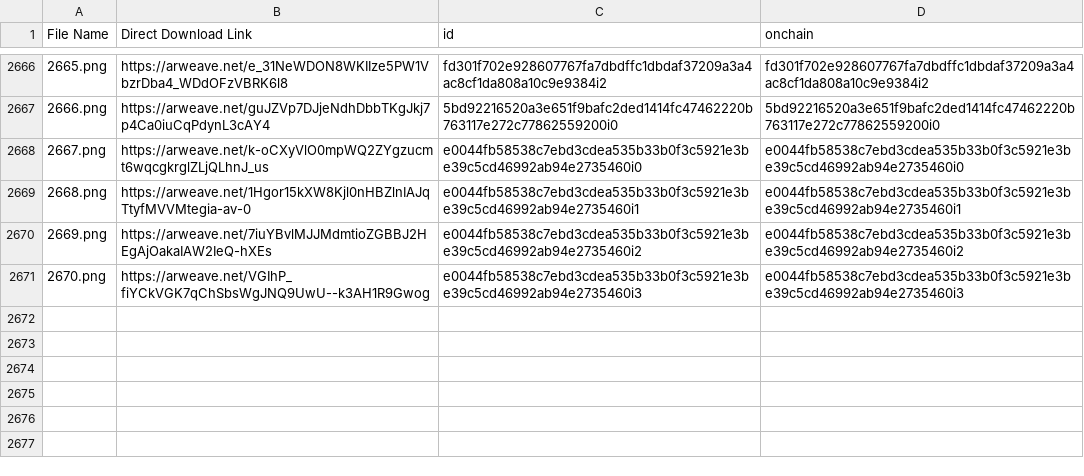
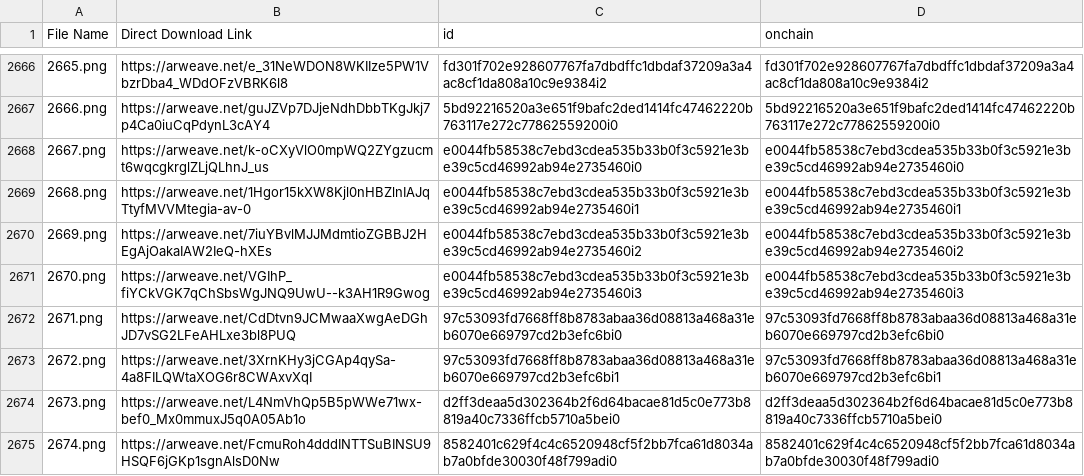
Before and after one commit to perrinexyz/soul_hi_res_list, a CSV file: new_merged_test6_modified.csv, drawn as a sheet; only a part is shown, gaps mark what is left out.

Commit message:
new_merged_test6_modified.csv

```diff
--- a/new_merged_test6_modified.csv
+++ b/new_merged_test6_modified.csv
@@ -2671 +2671,5 @@ File Name,Direct Download Link,id,onchain
 2670.png,https://arweave.net/VGIhP_fiYCkVGK7qChSbsWgJNQ9UwU--k3AH1R9Gwog,e0044fb58538c7ebd3cdea535b33b0f3c5921e3be39c5cd46992ab94e2735460i3,e0044fb58538c7ebd3cdea535b33b0f3c5921e3be39c5cd46992ab94e2735460i3
+2671.png,https://arweave.net/CdDtvn9JCMwaaXwgAeDGhJD7vSG2LFeAHLxe3bl8PUQ,97c53093fd7668ff8b8783abaa36d08813a468a31eb6070e669797cd2b3efc6bi0,97c53093fd7668ff8b8783abaa36d08813a468a31eb6070e669797cd2b3efc6bi0
+2672.png,https://arweave.net/3XrnKHy3jCGAp4qySa-4a8FILQWtaXOG6r8CWAxvXqI,97c53093fd7668ff8b8783abaa36d08813a468a31eb6070e669797cd2b3efc6bi1,97c53093fd7668ff8b8783abaa36d08813a468a31eb6070e669797cd2b3efc6bi1
+2673.png,https://arweave.net/L4NmVhQp5B5pWWe71wx-bef0_Mx0mmuxJ5q0A05Ab1o,d2ff3deaa5d302364b2f6d64bacae81d5c0e773b8819a40c7336ffcb5710a5bei0,d2ff3deaa5d302364b2f6d64bacae81d5c0e773b8819a40c7336ffcb5710a5bei0
+2674.png,https://arweave.net/FcmuRoh4dddINTTSuBINSU9HSQF6jGKp1sgnAlsD0Nw,8582401c629f4c4c6520948cf5f2bb7fca61d8034ab7a0bfde30030f48f799adi0,8582401c629f4c4c6520948cf5f2bb7fca61d8034ab7a0bfde30030f48f799adi0
```
